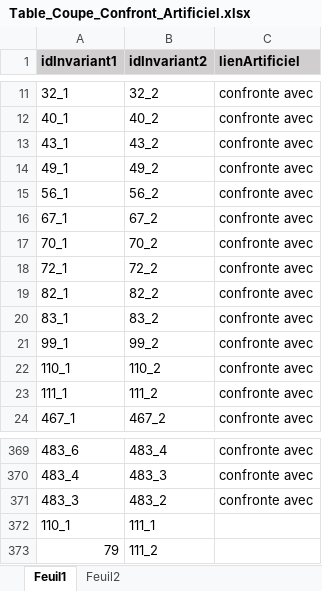
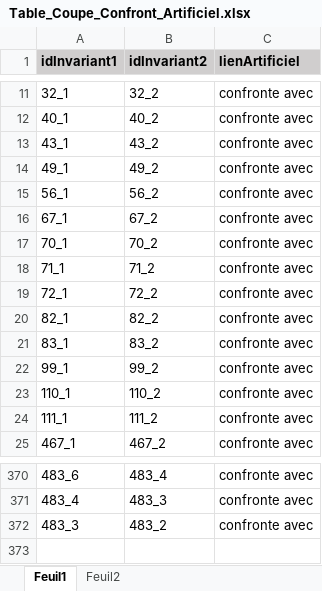
Before and after one commit to CompNet/MedievalAvignon, an Excel workbook: in/analysis/temp/Table_Coupe_Confront_Artificiel.xlsx, sheet Feuil1, drawn as a sheet; only a part is shown, gaps mark what is left out; values as stored, in another font and other column widths than the file's, no borders; removed rows and columns are numbered as before the commit, all else as after; the diff names each change by its address in the sheet, - before the commit and + after, or states it on an @@ line.

Commit message:
updated data

```diff
--- a/in/analysis/temp/Table_Coupe_Confront_Artificiel.xlsx (sheet Feuil1)
+++ b/in/analysis/temp/Table_Coupe_Confront_Artificiel.xlsx (sheet Feuil1)
+row 18: 71_1 | 71_2 | confronte avec
-row 372: 110_1 | 111_1
-row 373: 79 | 111_2
```
Also changed, not shown: in/analysis/temp/Table_Coupe_Invariant.xlsx, 4 other files.
